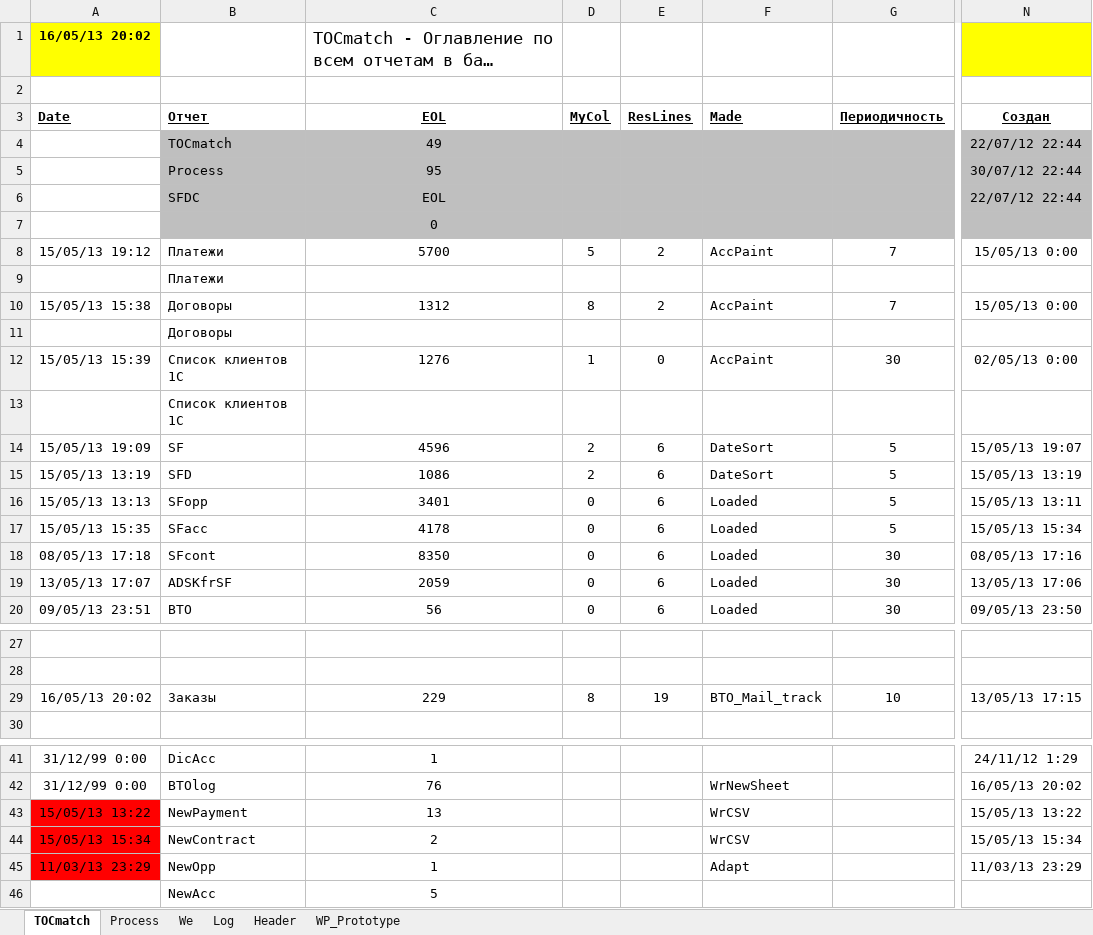
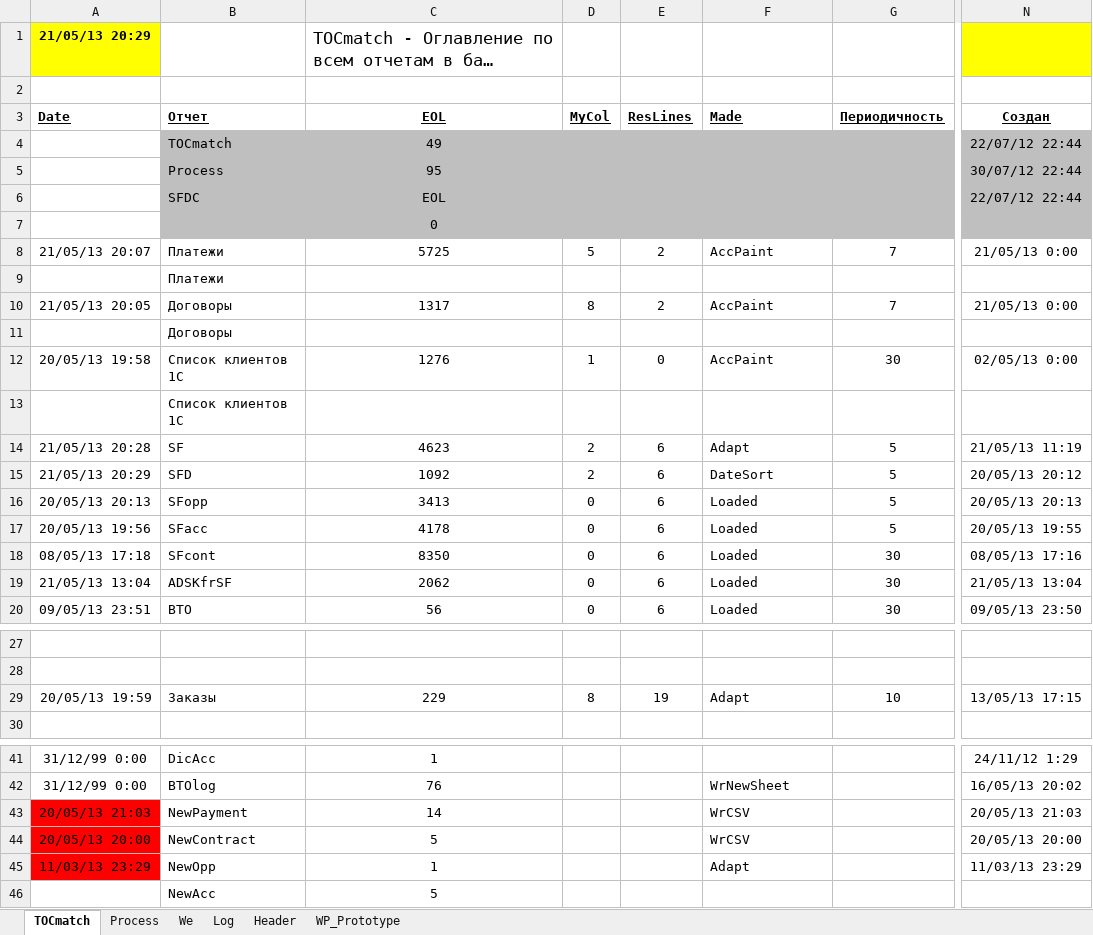
Before and after one commit to PavelKhrapkin/match, an Excel workbook: match2.0/match.xlsm, sheet TOCmatch, drawn as a sheet; only a part is shown, gaps mark what is left out; long unchanged cells end in …; values as stored, in another font and other column widths than the file's, no borders; the diff names each change by its address in the sheet, - before the commit and + after, or states it on an @@ line.

```diff
--- a/match2.0/match.xlsm (sheet TOCmatch)
+++ b/match2.0/match.xlsm (sheet TOCmatch)
-A1 (Date): 16/05/13 20:02
+A1 (Date): 21/05/13 20:29
-A8 (Date): 15/05/13 19:12
+A8 (Date): 21/05/13 20:07
-C8 (EOL): 5700
+C8 (EOL): 5725
-N8 (Создан): 15/05/13 0:00
+N8 (Создан): 21/05/13 0:00
-A10 (Date): 15/05/13 15:38
+A10 (Date): 21/05/13 20:05
-C10 (EOL): 1312
+C10 (EOL): 1317
-N10 (Создан): 15/05/13 0:00
+N10 (Создан): 21/05/13 0:00
-A12 (Date): 15/05/13 15:39
+A12 (Date): 20/05/13 19:58
-A14 (Date): 15/05/13 19:09
+A14 (Date): 21/05/13 20:28
-C14 (EOL): 4596
+C14 (EOL): 4623
-F14 (Made): DateSort
+F14 (Made): Adapt
-N14 (Создан): 15/05/13 19:07
+N14 (Создан): 21/05/13 11:19
-A15 (Date): 15/05/13 13:19
+A15 (Date): 21/05/13 20:29
-C15 (EOL): 1086
+C15 (EOL): 1092
-N15 (Создан): 15/05/13 13:19
+N15 (Создан): 20/05/13 20:12
-A16 (Date): 15/05/13 13:13
+A16 (Date): 20/05/13 20:13
-C16 (EOL): 3401
+C16 (EOL): 3413
-N16 (Создан): 15/05/13 13:11
+N16 (Создан): 20/05/13 20:13
-A17 (Date): 15/05/13 15:35
+A17 (Date): 20/05/13 19:56
-N17 (Создан): 15/05/13 15:34
+N17 (Создан): 20/05/13 19:55
-A19 (Date): 13/05/13 17:07
+A19 (Date): 21/05/13 13:04
-C19 (EOL): 2059
+C19 (EOL): 2062
-N19 (Создан): 13/05/13 17:06
+N19 (Создан): 21/05/13 13:04
-A29 (Date): 16/05/13 20:02
+A29 (Date): 20/05/13 19:59
-F29 (Made): BTO_Mail_track
+F29 (Made): Adapt
-A43 (Date): 15/05/13 13:22
+A43 (Date): 20/05/13 21:03
-C43 (EOL): 13
+C43 (EOL): 14
-N43 (Создан): 15/05/13 13:22
+N43 (Создан): 20/05/13 21:03
-A44 (Date): 15/05/13 15:34
+A44 (Date): 20/05/13 20:00
-C44 (EOL): 2
+C44 (EOL): 5
-N44 (Создан): 15/05/13 15:34
+N44 (Создан): 20/05/13 20:00
```
Also changed, not shown: sheet Log, sheet Process, hidden cells.
